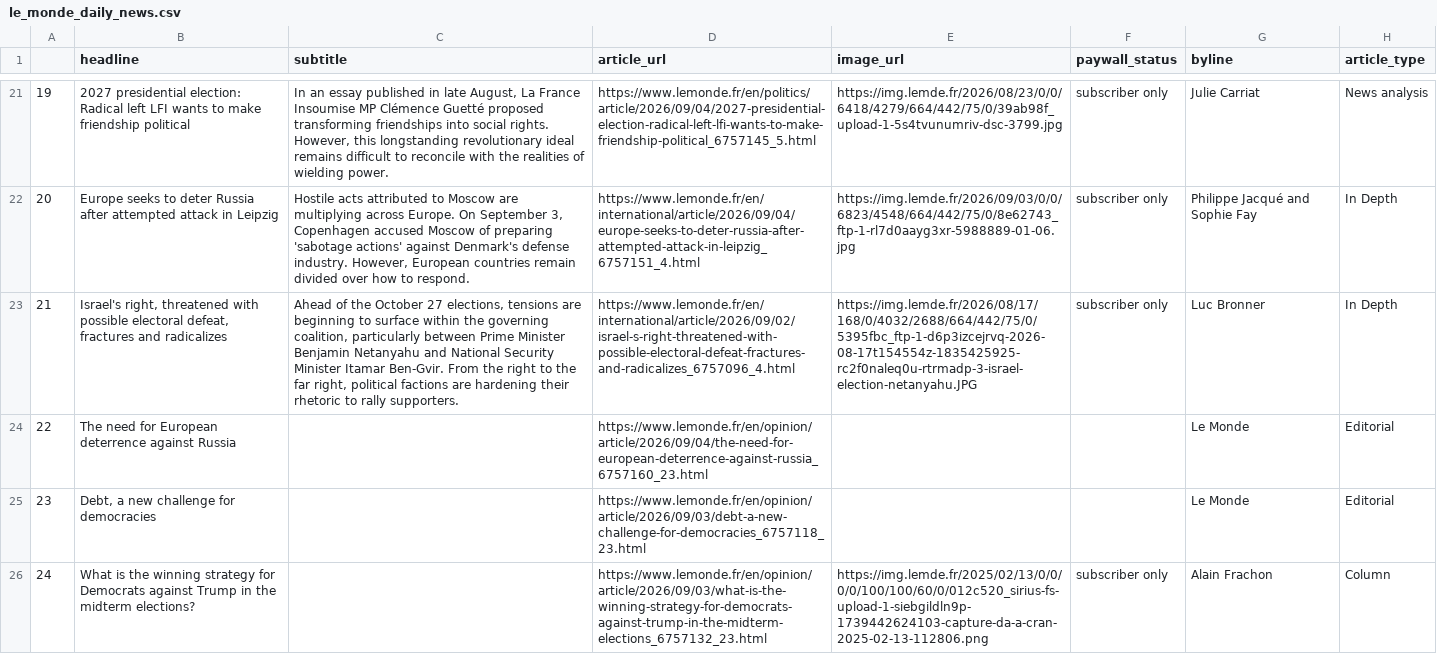
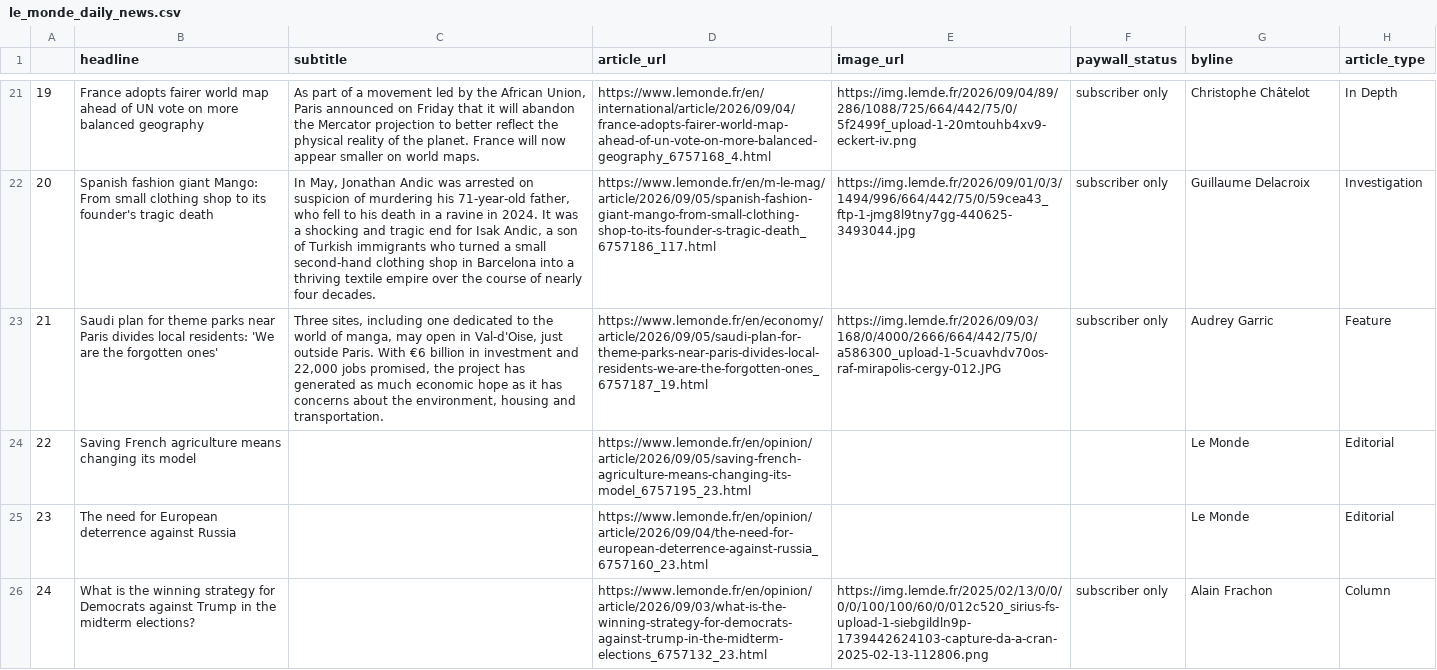
Before and after one commit to luciamack/auto_updating_headline_scraper_le_monde, a CSV file: le_monde_daily_news.csv, drawn as a sheet; only a part is shown, gaps mark what is left out; the diff covers the shown part only; the diff names each change by its address in the sheet, - before the commit and + after, or states it on an @@ line.

```diff
--- a/le_monde_daily_news.csv
+++ b/le_monde_daily_news.csv
-B21 (headline): 2027 presidential election: Radical left LFI wants to make friendship political
+B21 (headline): France adopts fairer world map ahead of UN vote on more balanced geography
-C21 (subtitle): In an essay published in late August, La France Insoumise MP Clémence Guetté proposed transforming friendships into social rights. However, this longstanding revolutionary ideal remains difficult to reconcile with the realities of wielding power.
+C21 (subtitle): As part of a movement led by the African Union, Paris announced on Friday that it will abandon the Mercator projection to better reflect the physical reality of the planet. France will now appear smaller on world maps.
-D21 (article_url): https://www.lemonde.fr/en/politics/article/2026/09/04/2027-presidential-election-radical-left-lfi-wants-to-make-friendship-political_6757145_5.html
+D21 (article_url): https://www.lemonde.fr/en/international/article/2026/09/04/france-adopts-fairer-world-map-ahead-of-un-vote-on-more-balanced-geography_6757168_4.html
-E21 (image_url): https://img.lemde.fr/2026/08/23/0/0/6418/4279/664/442/75/0/39ab98f_upload-1-5s4tvunumriv-dsc-3799.jpg
+E21 (image_url): https://img.lemde.fr/2026/09/04/89/286/1088/725/664/442/75/0/5f2499f_upload-1-20mtouhb4xv9-eckert-iv.png
-G21 (byline): Julie Carriat
+G21 (byline): Christophe Châtelot
-H21 (article_type): News analysis
+H21 (article_type): In Depth
-B22 (headline): Europe seeks to deter Russia after attempted attack in Leipzig
+B22 (headline): Spanish fashion giant Mango: From small clothing shop to its founder's tragic death
-C22 (subtitle): Hostile acts attributed to Moscow are multiplying across Europe. On September 3, Copenhagen accused Moscow of preparing 'sabotage actions' against Denmark's defense industry. However, European countries remain divided over how to respond.
+C22 (subtitle): In May, Jonathan Andic was arrested on suspicion of murdering his 71-year-old father, who fell to his death in a ravine in 2024. It was a shocking and tragic end for Isak Andic, a son of Turkish immigrants who turned a small second-hand clothing shop in Barcelona into a thriving textile empire over the course of nearly four decades.
-D22 (article_url): https://www.lemonde.fr/en/international/article/2026/09/04/europe-seeks-to-deter-russia-after-attempted-attack-in-leipzig_6757151_4.html
+D22 (article_url): https://www.lemonde.fr/en/m-le-mag/article/2026/09/05/spanish-fashion-giant-mango-from-small-clothing-shop-to-its-founder-s-tragic-death_6757186_117.html
-E22 (image_url): https://img.lemde.fr/2026/09/03/0/0/6823/4548/664/442/75/0/8e62743_ftp-1-rl7d0aayg3xr-5988889-01-06.jpg
+E22 (image_url): https://img.lemde.fr/2026/09/01/0/3/1494/996/664/442/75/0/59cea43_ftp-1-jmg8l9tny7gg-440625-3493044.jpg
-G22 (byline): Philippe Jacqué and Sophie Fay
+G22 (byline): Guillaume Delacroix
-H22 (article_type): In Depth
+H22 (article_type): Investigation
-B23 (headline): Israel's right, threatened with possible electoral defeat, fractures and radicalizes
+B23 (headline): Saudi plan for theme parks near Paris divides local residents: 'We are the forgotten ones'
-C23 (subtitle): Ahead of the October 27 elections, tensions are beginning to surface within the governing coalition, particularly between Prime Minister Benjamin Netanyahu and National Security Minister Itamar Ben-Gvir. From the right to the far right, political factions are hardening their rhetoric to rally supporters.
+C23 (subtitle): Three sites, including one dedicated to the world of manga, may open in Val-d'Oise, just outside Paris. With €6 billion in investment and 22,000 jobs promised, the project has generated as much economic hope as it has concerns about the environment, housing and transportation.
-D23 (article_url): https://www.lemonde.fr/en/international/article/2026/09/02/israel-s-right-threatened-with-possible-electoral-defeat-fractures-and-radicalizes_6757096_4.html
+D23 (article_url): https://www.lemonde.fr/en/economy/article/2026/09/05/saudi-plan-for-theme-parks-near-paris-divides-local-residents-we-are-the-forgotten-ones_6757187_19.html
-E23 (image_url): https://img.lemde.fr/2026/08/17/168/0/4032/2688/664/442/75/0/5395fbc_ftp-1-d6p3izcejrvq-2026-08-17t154554z-1835425925-rc2f0naleq0u-rtrmadp-3-israel-election-netanyahu.JPG
+E23 (image_url): https://img.lemde.fr/2026/09/03/168/0/4000/2666/664/442/75/0/a586300_upload-1-5cuavhdv70os-raf-mirapolis-cergy-012.JPG
-G23 (byline): Luc Bronner
+G23 (byline): Audrey Garric
-H23 (article_type): In Depth
+H23 (article_type): Feature
-B24 (headline): The need for European deterrence against Russia
+B24 (headline): Saving French agriculture means changing its model
-D24 (article_url): https://www.lemonde.fr/en/opinion/article/2026/09/04/the-need-for-european-deterrence-against-russia_6757160_23.html
+D24 (article_url): https://www.lemonde.fr/en/opinion/article/2026/09/05/saving-french-agriculture-means-changing-its-model_6757195_23.html
-B25 (headline): Debt, a new challenge for democracies
+B25 (headline): The need for European deterrence against Russia
-D25 (article_url): https://www.lemonde.fr/en/opinion/article/2026/09/03/debt-a-new-challenge-for-democracies_6757118_23.html
+D25 (article_url): https://www.lemonde.fr/en/opinion/article/2026/09/04/the-need-for-european-deterrence-against-russia_6757160_23.html
```
Also changed, not shown: 62 edited cells elsewhere in this file, 1 other file.
